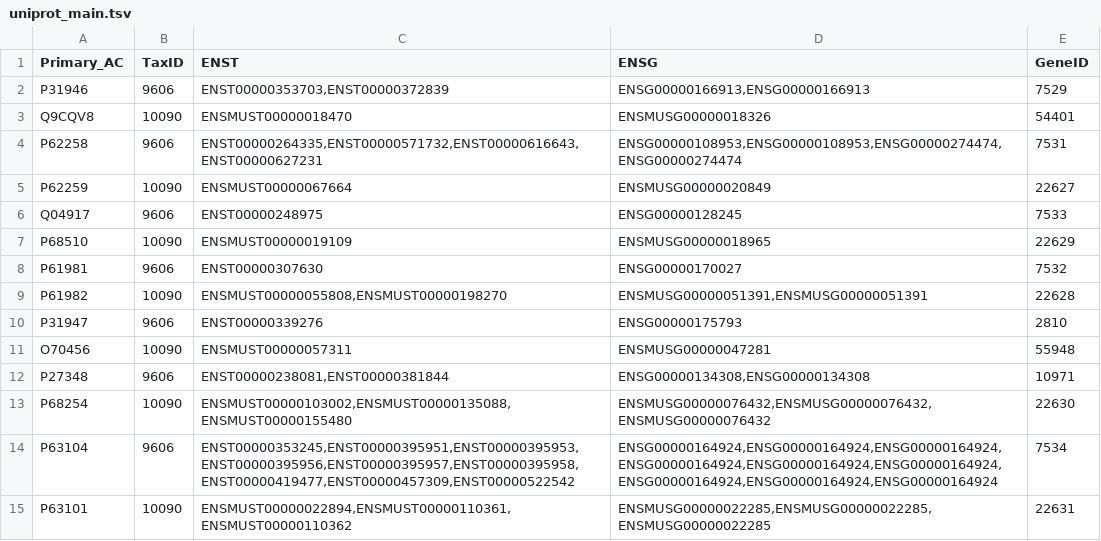
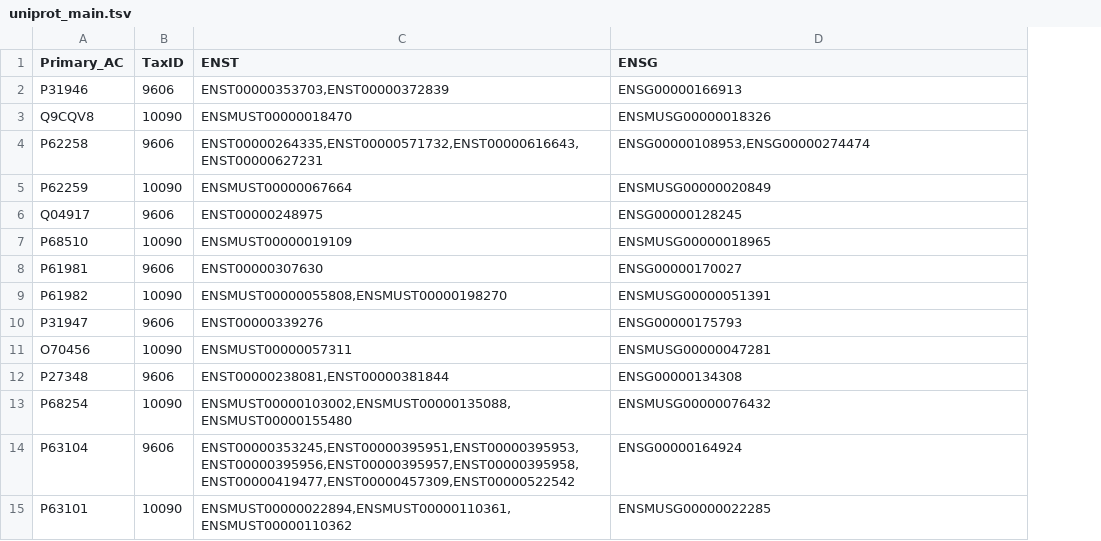
Before and after one commit to manojmw/MultiOmics-ExomeSeq-Phenotype, a TSV file: uniprot_main.tsv, drawn as a sheet; the diff names each change by its address in the sheet, - before the commit and + after, or states it on an @@ line.

Commit message:
Uniprot Output File 1

```diff
--- a/uniprot_main.tsv
+++ b/uniprot_main.tsv
-column E (GeneID), rows 2-15: 7529 | 54401 | 7531 | 22627 | 7533 | 22629 | 7532 | 22628 | 2810 | 55948 | 10971 | 22630 | 7534 | 22631
-D2 (ENSG): ENSG00000166913,ENSG00000166913
+D2 (ENSG): ENSG00000166913
-D4 (ENSG): ENSG00000108953,ENSG00000108953,ENSG00000274474,ENSG00000274474
+D4 (ENSG): ENSG00000108953,ENSG00000274474
-D9 (ENSG): ENSMUSG00000051391,ENSMUSG00000051391
+D9 (ENSG): ENSMUSG00000051391
-D12 (ENSG): ENSG00000134308,ENSG00000134308
+D12 (ENSG): ENSG00000134308
-D13 (ENSG): ENSMUSG00000076432,ENSMUSG00000076432,ENSMUSG00000076432
+D13 (ENSG): ENSMUSG00000076432
-D14 (ENSG): ENSG00000164924,ENSG00000164924,ENSG00000164924,ENSG00000164924,ENSG00000164924,ENSG00000164924,ENSG00000164924,ENSG00000164924,ENSG00000164924
+D14 (ENSG): ENSG00000164924
-D15 (ENSG): ENSMUSG00000022285,ENSMUSG00000022285,ENSMUSG00000022285
+D15 (ENSG): ENSMUSG00000022285
```
